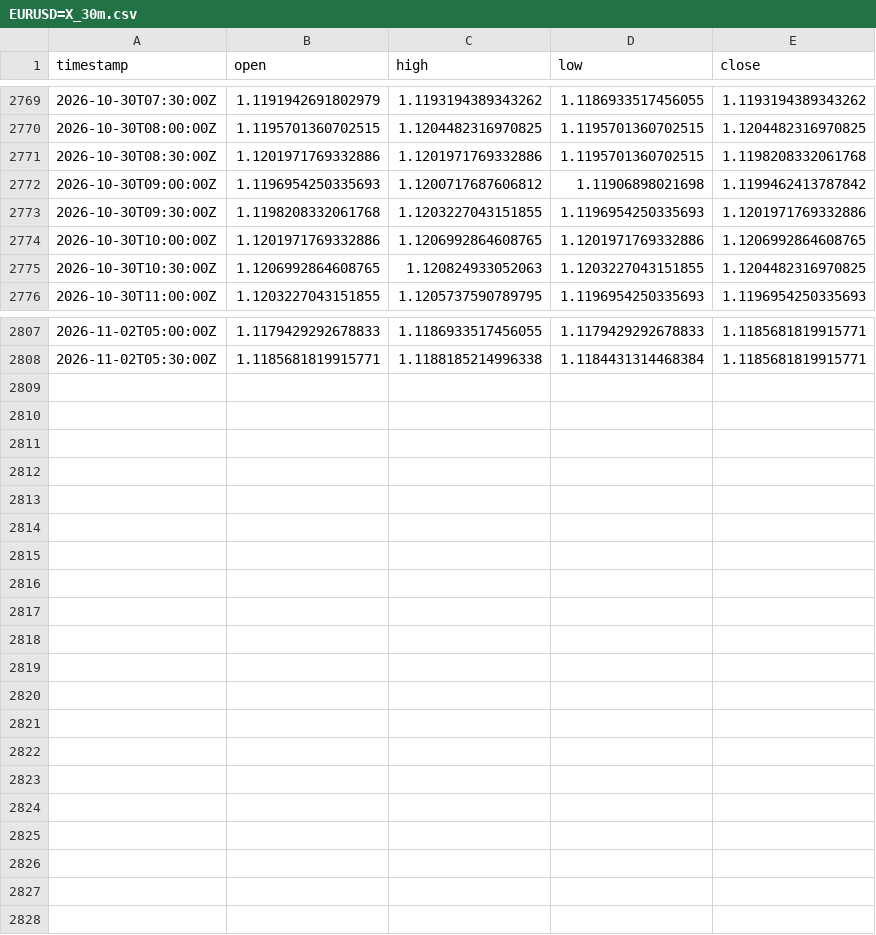
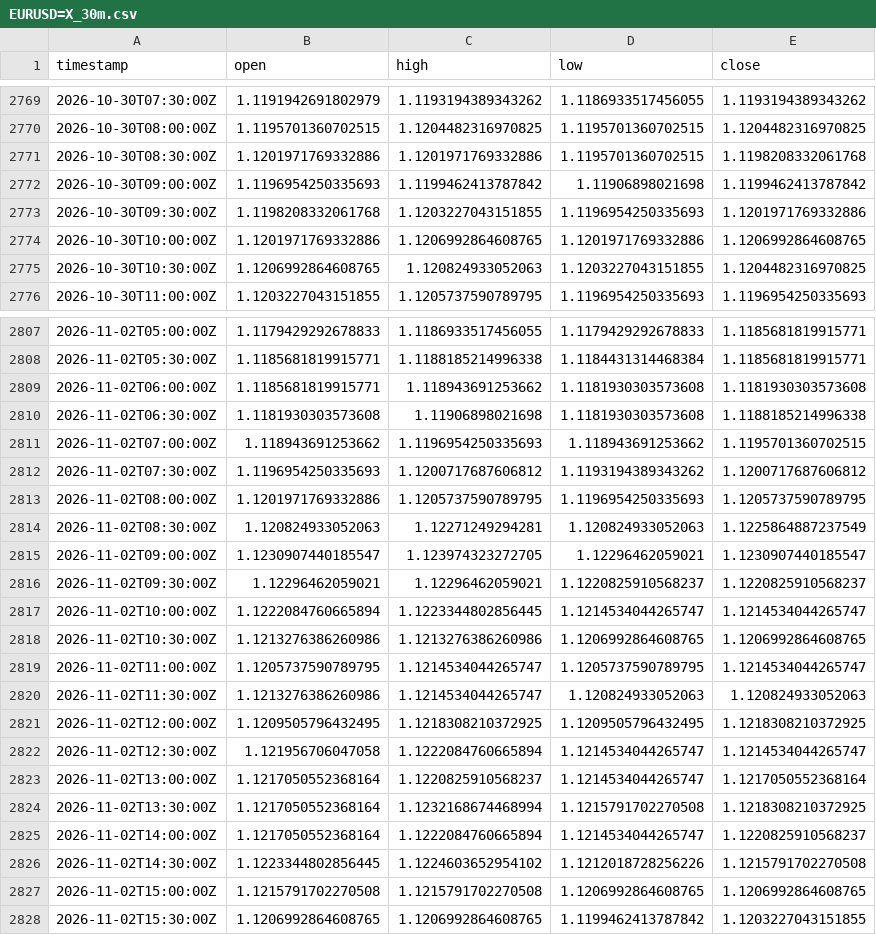
Before and after one commit to robelabraham1219-cmyk/institutional-trading-dashboard, a CSV file: data/EURUSD=X_30m.csv, drawn as a sheet; only a part is shown, gaps mark what is left out.

```diff
--- a/data/EURUSD=X_30m.csv
+++ b/data/EURUSD=X_30m.csv
@@ -2771,3 +2771,3 @@ timestamp,open,high,low,close
 2026-10-30T08:30:00Z,1.1201971769332886,1.1201971769332886,1.1195701360702515,1.1198208332061768
-2026-10-30T09:00:00Z,1.1196954250335693,1.1200717687606812,1.11906898021698,1.1199462413787842
+2026-10-30T09:00:00Z,1.1196954250335693,1.1199462413787842,1.11906898021698,1.1199462413787842
 2026-10-30T09:30:00Z,1.1198208332061768,1.1203227043151855,1.1196954250335693,1.1201971769332886
@@ -2808 +2808,21 @@ timestamp,open,high,low,close
 2026-11-02T05:30:00Z,1.1185681819915771,1.1188185214996338,1.1184431314468384,1.1185681819915771
+2026-11-02T06:00:00Z,1.1185681819915771,1.118943691253662,1.1181930303573608,1.1181930303573608
+2026-11-02T06:30:00Z,1.1181930303573608,1.11906898021698,1.1181930303573608,1.1188185214996338
+2026-11-02T07:00:00Z,1.118943691253662,1.1196954250335693,1.118943691253662,1.1195701360702515
+2026-11-02T07:30:00Z,1.1196954250335693,1.1200717687606812,1.1193194389343262,1.1200717687606812
+2026-11-02T08:00:00Z,1.1201971769332886,1.1205737590789795,1.1196954250335693,1.1205737590789795
+2026-11-02T08:30:00Z,1.120824933052063,1.12271249294281,1.120824933052063,1.1225864887237549
+2026-11-02T09:00:00Z,1.1230907440185547,1.123974323272705,1.12296462059021,1.1230907440185547
+2026-11-02T09:30:00Z,1.12296462059021,1.12296462059021,1.1220825910568237,1.1220825910568237
+2026-11-02T10:00:00Z,1.1222084760665894,1.1223344802856445,1.1214534044265747,1.1214534044265747
+2026-11-02T10:30:00Z,1.1213276386260986,1.1213276386260986,1.1206992864608765,1.1206992864608765
+2026-11-02T11:00:00Z,1.1205737590789795,1.1214534044265747,1.1205737590789795,1.1214534044265747
+2026-11-02T11:30:00Z,1.1213276386260986,1.1214534044265747,1.120824933052063,1.120824933052063
+2026-11-02T12:00:00Z,1.1209505796432495,1.1218308210372925,1.1209505796432495,1.1218308210372925
+2026-11-02T12:30:00Z,1.121956706047058,1.1222084760665894,1.1214534044265747,1.1214534044265747
+2026-11-02T13:00:00Z,1.1217050552368164,1.1220825910568237,1.1214534044265747,1.1217050552368164
+2026-11-02T13:30:00Z,1.1217050552368164,1.1232168674468994,1.1215791702270508,1.1218308210372925
+2026-11-02T14:00:00Z,1.1217050552368164,1.1222084760665894,1.1214534044265747,1.1220825910568237
+2026-11-02T14:30:00Z,1.1223344802856445,1.1224603652954102,1.1212018728256226,1.1215791702270508
+2026-11-02T15:00:00Z,1.1215791702270508,1.1215791702270508,1.1206992864608765,1.1206992864608765
+2026-11-02T15:30:00Z,1.1206992864608765,1.1206992864608765,1.1199462413787842,1.1203227043151855
```
Also changed, not shown: data/DX-Y.NYB_30m.csv, data/GBPUSD=X_30m.csv, 11 other files.
